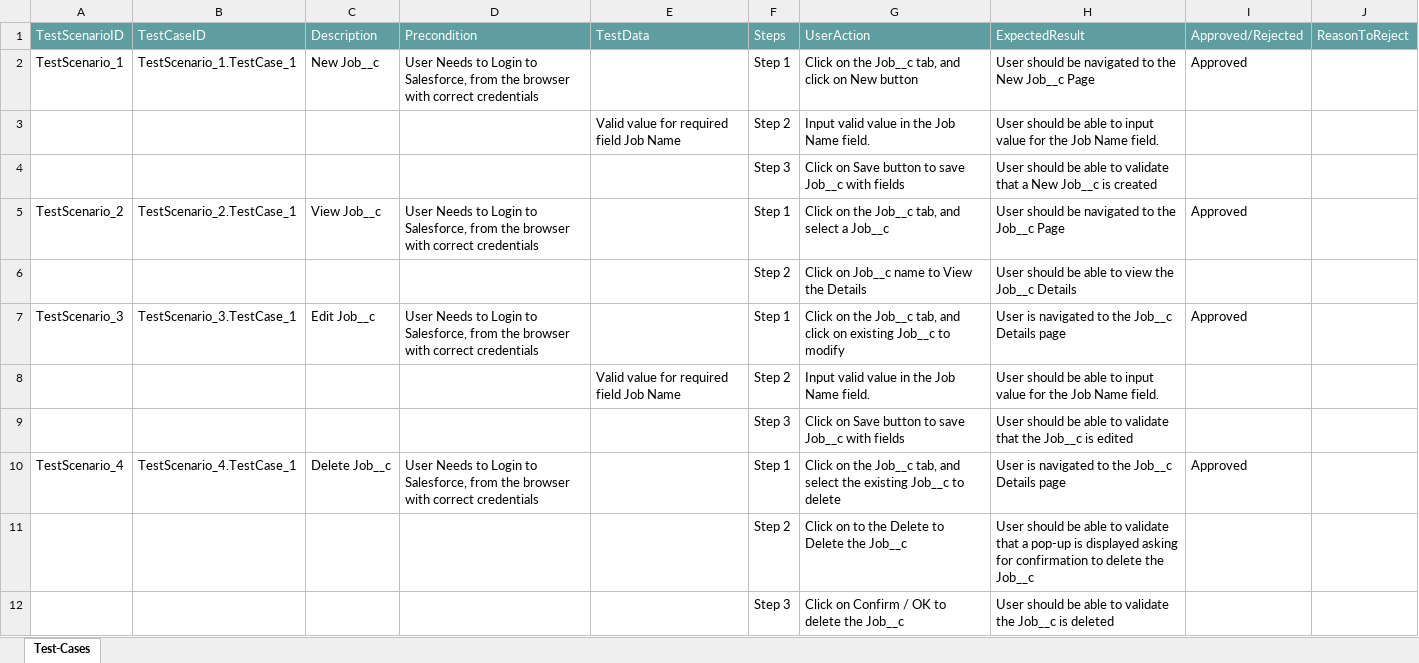
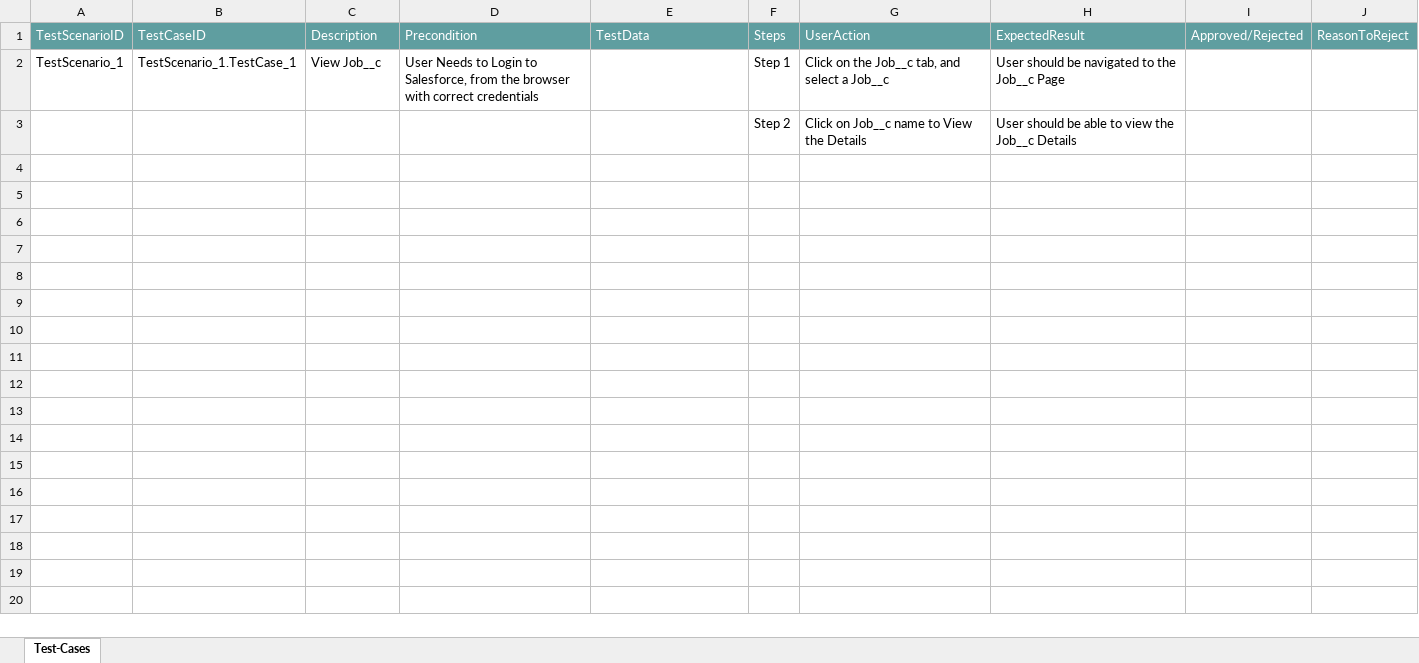
Before and after one commit to ShaikMohamedIrfan/Mrohini, an Excel workbook: JobsPCKG.xlsx, sheet Test-Cases, drawn as a sheet; values as stored, in another font and other column widths than the file's, no borders; table styles not drawn; the diff names each change by its address in the sheet, - before the commit and + after, or states it on an @@ line.

Commit message:
Initial Commit for Verification of Test cases

```diff
--- a/JobsPCKG.xlsx (sheet Test-Cases)
+++ b/JobsPCKG.xlsx (sheet Test-Cases)
-C2: New Job__c
+C2: View Job__c
-G2: …tab, and click on New button
+G2: …tab, and select a Job__c
-H2: User should be navigated to the New Job__c Page
+H2: User should be navigated to the Job__c Page
-I2: Approved
+I2: (empty)
-row 3:  |  |  |  | Valid value for required field Job Name | Step 2 | Input valid value in the Job Name field. | User should be able to input value for the Job Name field.
-row 4:  |  |  |  |  | Step 3 | Click on Save button to save Job__c with fields | User should be able to validate that a New Job__c is created
-row 5: TestScenario_2 | TestScenario_2.TestCase_1 | View Job__c | User Needs to Login to Salesforce, from the browser with correct credentials |  | Step 1 | Click on the Job__c tab, and select a Job__c | User should be navigated to the Job__c Page | Approved
-row 7: TestScenario_3 | TestScenario_3.TestCase_1 | Edit Job__c | User Needs to Login to Salesforce, from the browser with correct credentials |  | Step 1 | Click on the Job__c tab, and click on existing Job__c to modify | User is navigated to the Job__c Details page | Approved
-row 8:  |  |  |  | Valid value for required field Job Name | Step 2 | Input valid value in the Job Name field. | User should be able to input value for the Job Name field.
-row 9:  |  |  |  |  | Step 3 | Click on Save button to save Job__c with fields | User should be able to validate that the Job__c is edited
-row 10: TestScenario_4 | TestScenario_4.TestCase_1 | Delete Job__c | User Needs to Login to Salesforce, from the browser with correct credentials |  | Step 1 | Click on the Job__c tab, and select the existing Job__c to delete | User is navigated to the Job__c Details page | Approved
-row 11:  |  |  |  |  | Step 2 | Click on to the Delete to Delete the Job__c | User should be able to validate that a pop-up is displayed asking for confirmation to delete the Job__c
-row 12:  |  |  |  |  | Step 3 | Click on Confirm / OK to delete the Job__c | User should be able to validate the Job__c is deleted
```
